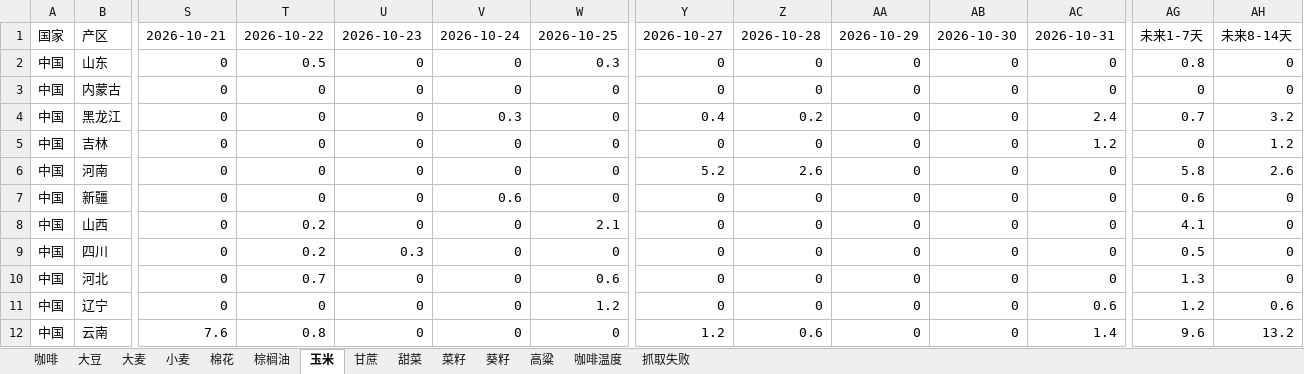
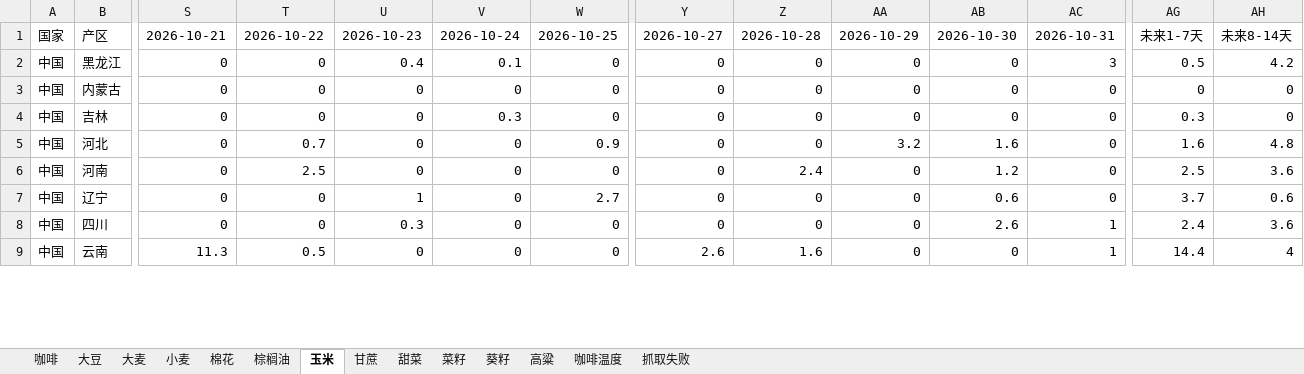
Before and after one commit to 2368846312-oss/ag-weather, an Excel workbook: 全球农产品降水数据_最新.xlsx, sheet 玉米, drawn as a sheet; only a part is shown, gaps mark what is left out; values as stored, in another font and other column widths than the file's, no cell formats; removed rows and columns are numbered as before the commit, all else as after; rows hold the shown columns only; the diff covers the shown part only; the diff names each change by its address in the sheet, - before the commit and + after, or states it on an @@ line.

```diff
--- a/全球农产品降水数据_最新.xlsx (sheet 玉米)
+++ b/全球农产品降水数据_最新.xlsx (sheet 玉米)
-row 2: 中国 | 山东 | 0 | 0.5 | 0 | 0 | 0.3 | 0 | 0 | 0 | 0 | 0 | 0.8 | 0
+row 2: 中国 | 黑龙江 | 0 | 0 | 0.4 | 0.1 | 0 | 0 | 0 | 0 | 0 | 3 | 0.5 | 4.2
-row 4: 中国 | 黑龙江 | 0 | 0 | 0 | 0.3 | 0 | 0.4 | 0.2 | 0 | 0 | 2.4 | 0.7 | 3.2
-V4: 0
+V4: 0.3
-AC4: 1.2
+AC4: 0
-AG4: 0
+AG4: 0.3
-AH4: 1.2
+AH4: 0
-row 6: 中国 | 河南 | 0 | 0 | 0 | 0 | 0 | 5.2 | 2.6 | 0 | 0 | 0 | 5.8 | 2.6
-row 7: 中国 | 新疆 | 0 | 0 | 0 | 0.6 | 0 | 0 | 0 | 0 | 0 | 0 | 0.6 | 0
-row 8: 中国 | 山西 | 0 | 0.2 | 0 | 0 | 2.1 | 0 | 0 | 0 | 0 | 0 | 4.1 | 0
-row 9: 中国 | 四川 | 0 | 0.2 | 0.3 | 0 | 0 | 0 | 0 | 0 | 0 | 0 | 0.5 | 0
-W5: 0.6
+W5: 0.9
-AA5: 0
+AA5: 3.2
-AB5: 0
+AB5: 1.6
-AG5: 1.3
+AG5: 1.6
-AH5: 0
+AH5: 4.8
+row 6: 中国 | 河南 | 0 | 2.5 | 0 | 0 | 0 | 0 | 2.4 | 0 | 1.2 | 0 | 2.5 | 3.6
-U7: 0
+U7: 1
-W7: 1.2
+W7: 2.7
-AB7: 0
+AB7: 0.6
-AC7: 0.6
+AC7: 0
-AG7: 1.2
+AG7: 3.7
+row 8: 中国 | 四川 | 0 | 0 | 0.3 | 0 | 0 | 0 | 0 | 0 | 2.6 | 1 | 2.4 | 3.6
-S9: 7.6
+S9: 11.3
-T9: 0.8
+T9: 0.5
-Y9: 1.2
+Y9: 2.6
-Z9: 0.6
+Z9: 1.6
-AC9: 1.4
+AC9: 1
-AG9: 9.6
+AG9: 14.4
-AH9: 13.2
+AH9: 4
```
Also changed, not shown: 14 added rows, 11 removed rows and 294 edited cells elsewhere in this sheet, sheet 小麦, sheet 菜籽, sheet 大豆, sheet 咖啡温度, sheet 大麦, sheet 甘蔗, 7 more sheets, cell formats, VHI_Data/VHI_最近6周汇总.xlsx.
